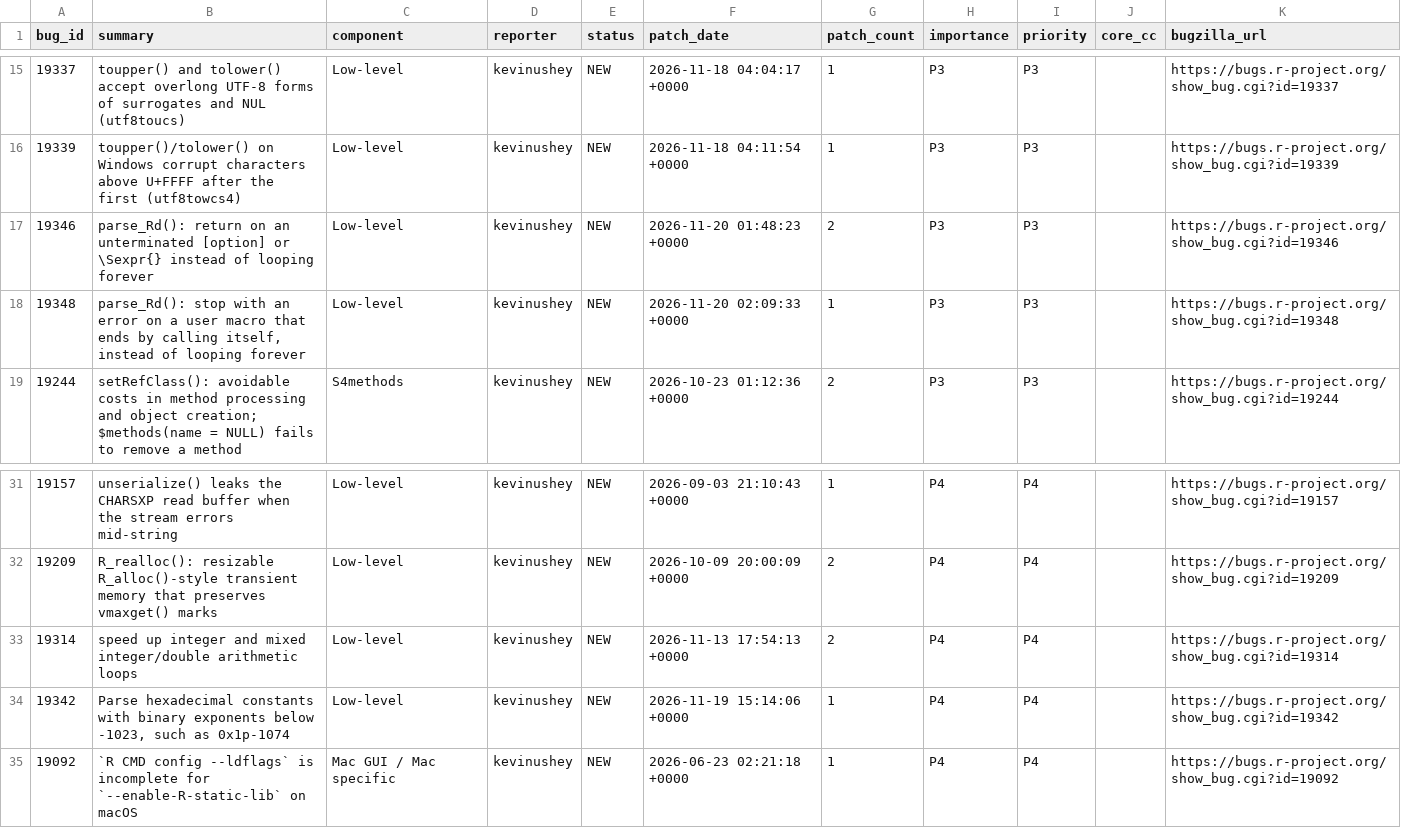
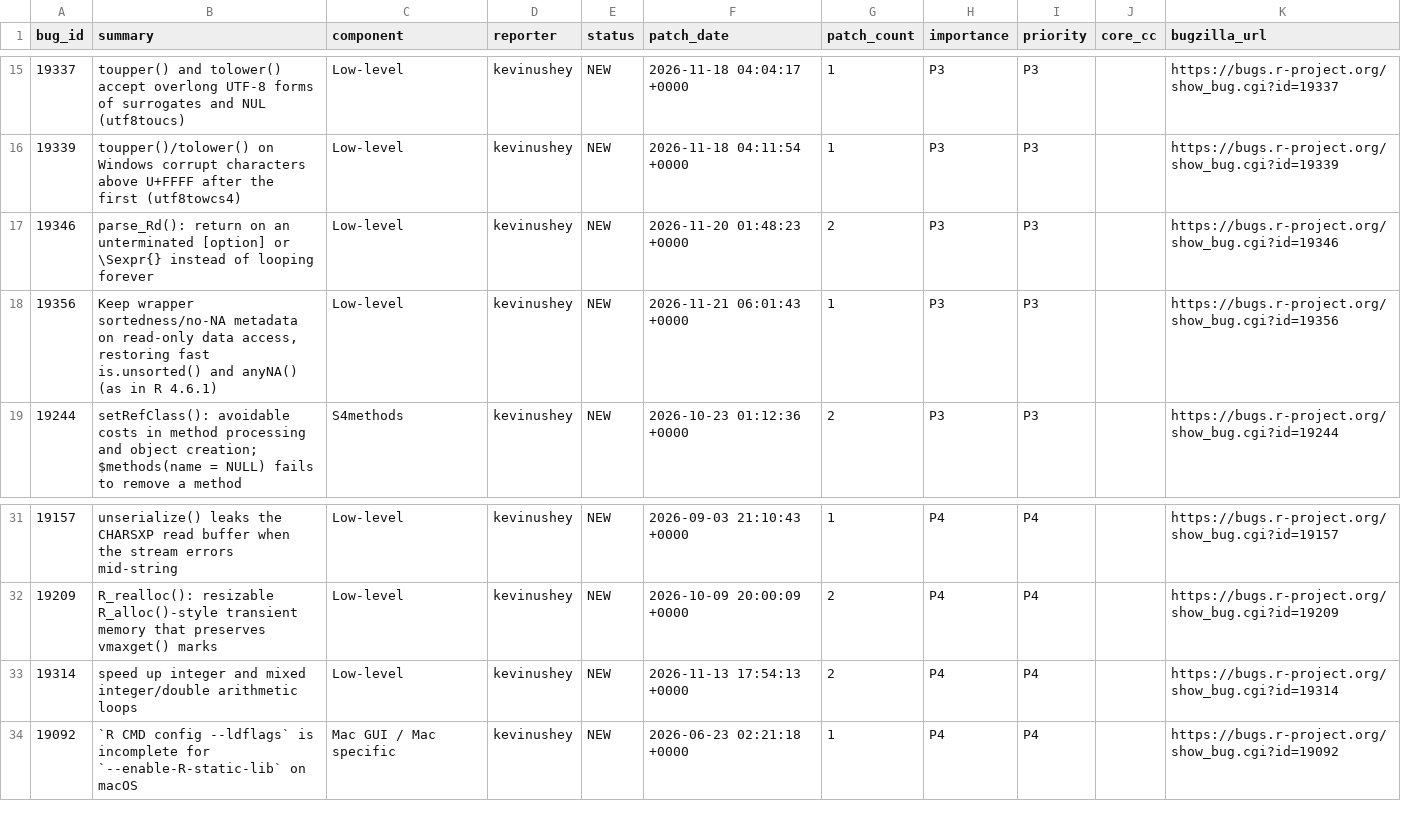
Before and after one commit to r-devel/triage-report, a CSV file: data/team-patches.csv, drawn as a sheet; only a part is shown, gaps mark what is left out.

```diff
--- a/data/team-patches.csv
+++ b/data/team-patches.csv
@@ -17,3 +17,3 @@ bug_id,summary,component,reporter,status,patch_date,patch_count,importance,prior
 19346,parse_Rd(): return on an unterminated [option] or \Sexpr{} instead of looping forever,Low-level,kevinushey,NEW,2026-11-20 01:48:23 +0000,2,P3,P3,,https://bugs.r-project.org/show_bug.cgi?id=19346
-19348,"parse_Rd(): stop with an error on a user macro that ends by calling itself, instead of looping forever",Low-level,kevinushey,NEW,2026-11-20 02:09:33 +0000,1,P3,P3,,https://bugs.r-project.org/show_bug.cgi?id=19348
+19356,"Keep wrapper sortedness/no-NA metadata on read-only data access, restoring fast is.unsorted() and anyNA() (as in R 4.6.1)",Low-level,kevinushey,NEW,2026-11-21 06:01:43 +0000,1,P3,P3,,https://bugs.r-project.org/show_bug.cgi?id=19356
 19244,setRefClass(): avoidable costs in method processing and object creation; $methods(name = NULL) fails to remove a method,S4methods,kevinushey,NEW,2026-10-23 01:12:36 +0000,2,P3,P3,,https://bugs.r-project.org/show_bug.cgi?id=19244
@@ -33,3 +33,2 @@ bug_id,summary,component,reporter,status,patch_date,patch_count,importance,prior
 19314,speed up integer and mixed integer/double arithmetic loops,Low-level,kevinushey,NEW,2026-11-13 17:54:13 +0000,2,P4,P4,,https://bugs.r-project.org/show_bug.cgi?id=19314
-19342,"Parse hexadecimal constants with binary exponents below -1023, such as 0x1p-1074",Low-level,kevinushey,NEW,2026-11-19 15:14:06 +0000,1,P4,P4,,https://bugs.r-project.org/show_bug.cgi?id=19342
 19092,`R CMD config --ldflags` is incomplete for `--enable-R-static-lib` on macOS,Mac GUI / Mac specific,kevinushey,NEW,2026-06-23 02:21:18 +0000,1,P4,P4,,https://bugs.r-project.org/show_bug.cgi?id=19092
```
Also changed, not shown: 8 other files.
